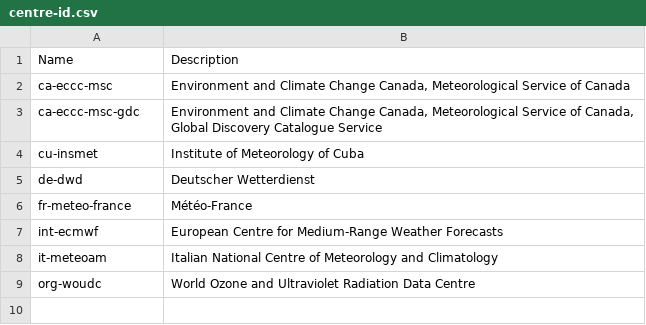
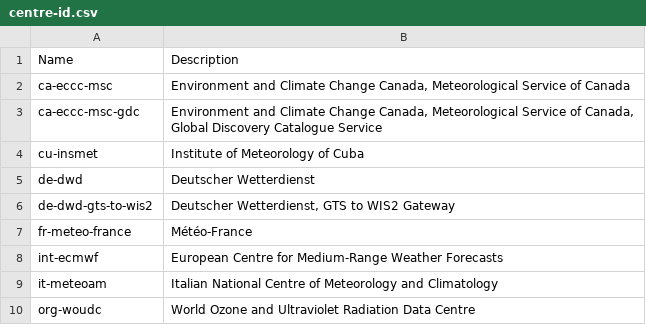
Before and after one commit to wmo-im/wis2-topic-hierarchy, a CSV file: topic-hierarchy/centre-id.csv, drawn as a sheet.

Commit message:
Update centre-id.csv
added centre-id for DWD for GTS to WIS2 Gateway

```diff
--- a/topic-hierarchy/centre-id.csv
+++ b/topic-hierarchy/centre-id.csv
@@ -5,2 +5,3 @@ cu-insmet,Institute of Meteorology of Cuba
 de-dwd,Deutscher Wetterdienst
+de-dwd-gts-to-wis2,"Deutscher Wetterdienst, GTS to WIS2 Gateway"
 fr-meteo-france,Météo-France
```
